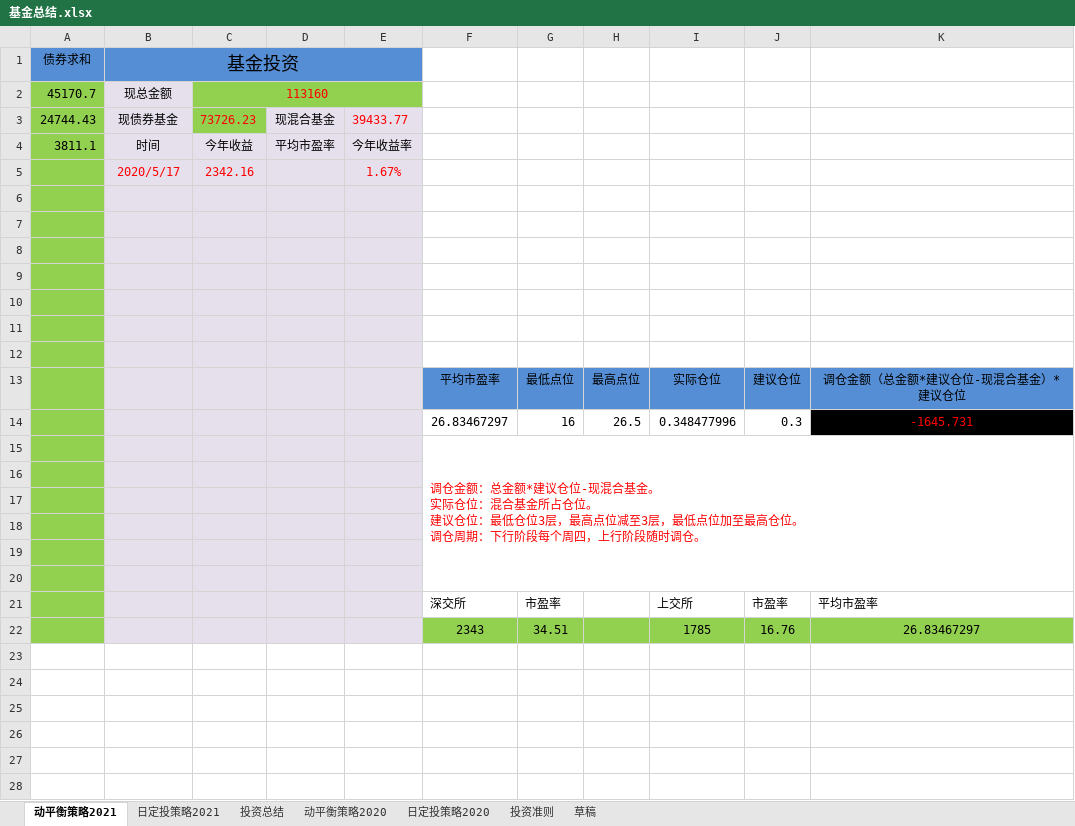
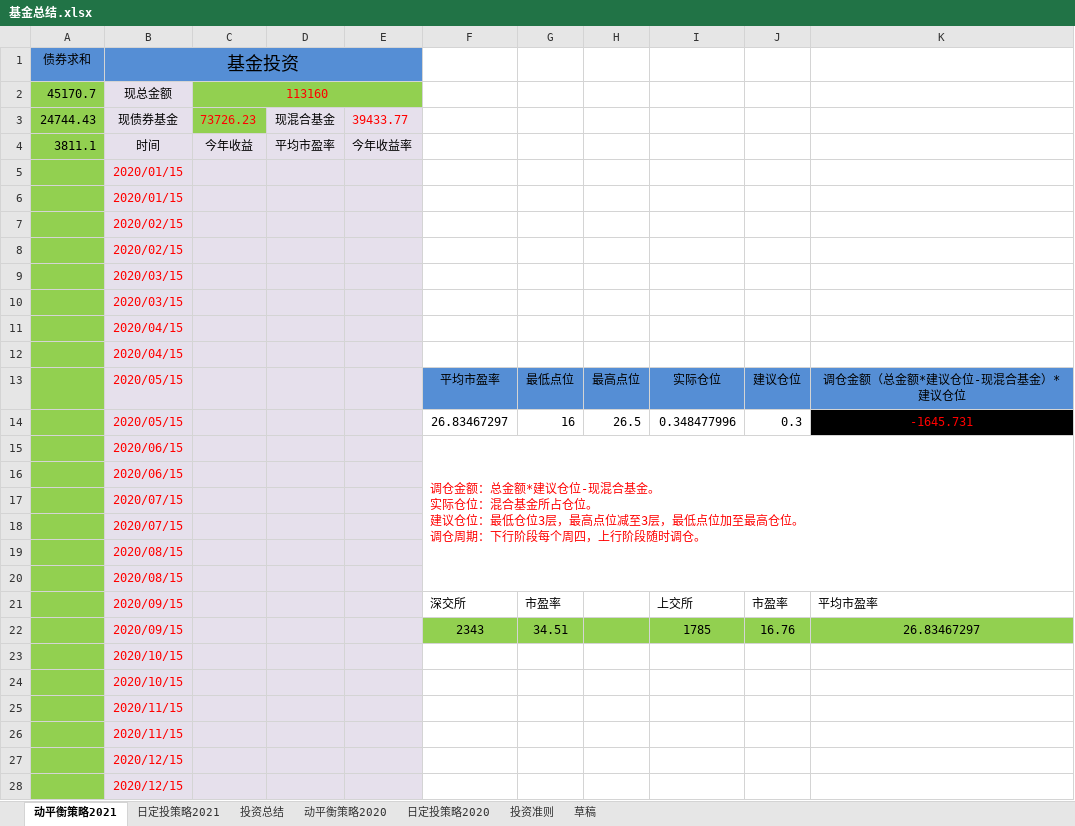
Before and after one commit to 77768699/fund-investment, an Excel workbook: 基金总结.xlsx, sheet 动平衡策略2021, drawn as a sheet; values as stored, in another font and other column widths than the file's, no borders; charts and pictures not drawn; removed rows and columns are numbered as before the commit, all else as after; the diff names each change by its address in the sheet, - before the commit and + after, or states it on an @@ line.

Commit message:
111

```diff
--- a/基金总结.xlsx (sheet 动平衡策略2021)
+++ b/基金总结.xlsx (sheet 动平衡策略2021)
-row 5:  | 2020/5/17 | 2342.16 |  | 1.67%
-B5:B6 (基金投资): (empty)
+B5:B6 (基金投资): 2020/01/15
-B7:B8 (基金投资): (empty)
+B7:B8 (基金投资): 2020/02/15
-B9:B10 (基金投资): (empty)
+B9:B10 (基金投资): 2020/03/15
-B11 (基金投资): (empty)
+B11 (基金投资): 2020/04/15
+row 12:  | 2020/04/15
-B13:B14 (基金投资): (empty)
+B13:B14 (基金投资): 2020/05/15
-B15:B16 (基金投资): (empty)
+B15:B16 (基金投资): 2020/06/15
-B17:B18 (基金投资): (empty)
+B17:B18 (基金投资): 2020/07/15
-B19:B20 (基金投资): (empty)
+B19:B20 (基金投资): 2020/08/15
-B21:B22 (基金投资): (empty)
+B21:B22 (基金投资): 2020/09/15
+row 23:  | 2020/10/15
+row 24:  | 2020/10/15
+row 25:  | 2020/11/15
+row 26:  | 2020/11/15
+row 27:  | 2020/12/15
+row 28:  | 2020/12/15
```
Also changed, not shown: sheet 日定投策略2021, charts or pictures.
